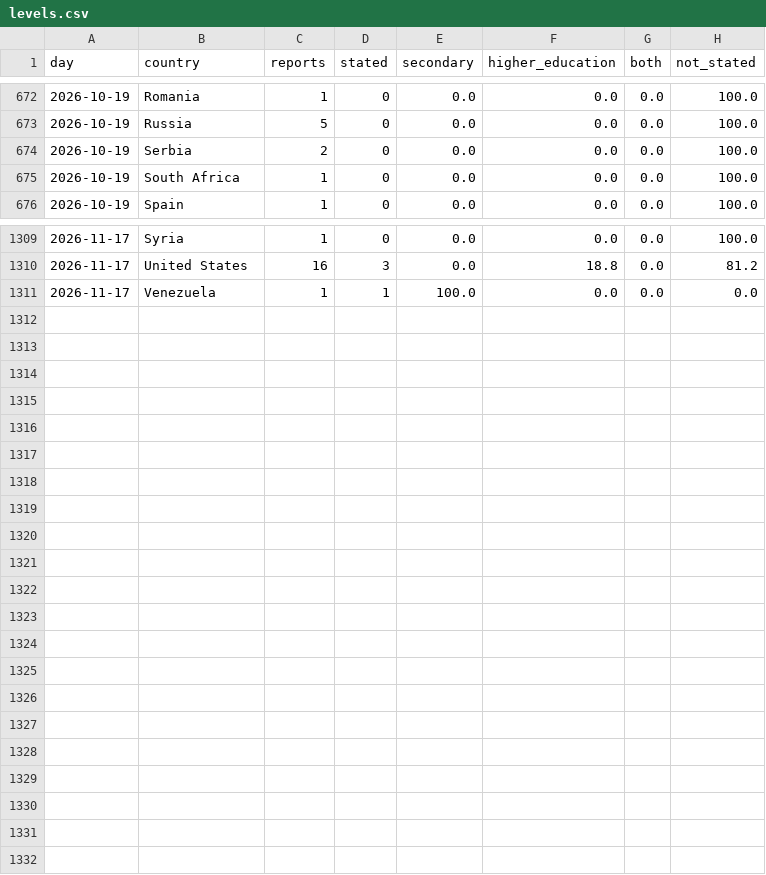
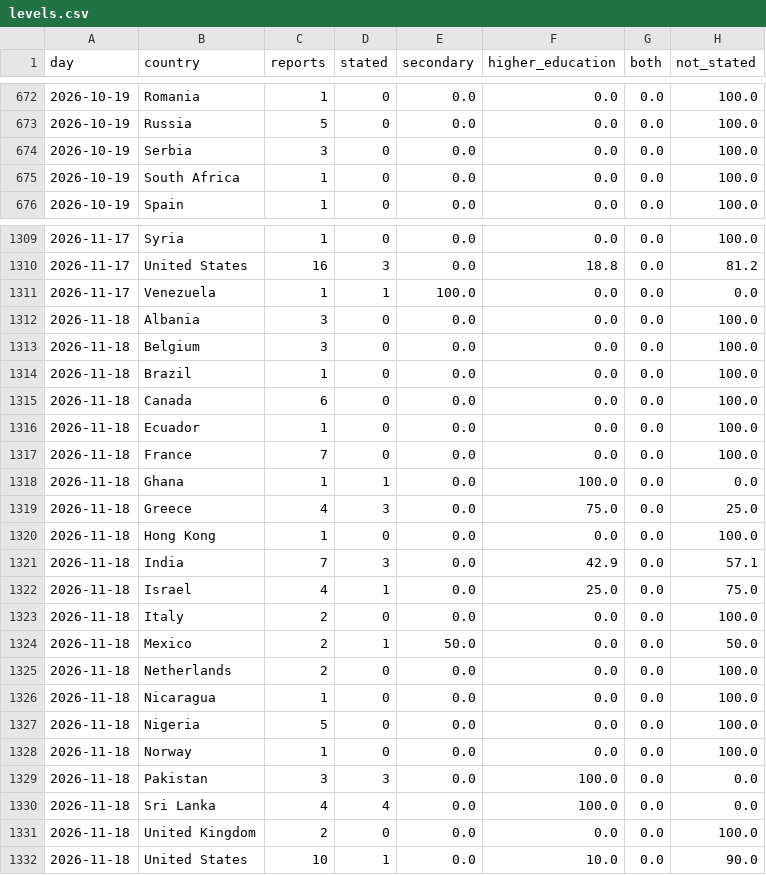
Before and after one commit to roddesbordes-dev/student-protest-tracker, a CSV file: docs/data/levels.csv, drawn as a sheet; only a part is shown, gaps mark what is left out.

```diff
--- a/docs/data/levels.csv
+++ b/docs/data/levels.csv
@@ -673,3 +673,3 @@ day,country,reports,stated,secondary,higher_education,both,not_stated
 2026-10-19,Russia,5,0,0.0,0.0,0.0,100.0
-2026-10-19,Serbia,2,0,0.0,0.0,0.0,100.0
+2026-10-19,Serbia,3,0,0.0,0.0,0.0,100.0
 2026-10-19,South Africa,1,0,0.0,0.0,0.0,100.0
@@ -1311 +1311,22 @@ day,country,reports,stated,secondary,higher_education,both,not_stated
 2026-11-17,Venezuela,1,1,100.0,0.0,0.0,0.0
+2026-11-18,Albania,3,0,0.0,0.0,0.0,100.0
+2026-11-18,Belgium,3,0,0.0,0.0,0.0,100.0
+2026-11-18,Brazil,1,0,0.0,0.0,0.0,100.0
+2026-11-18,Canada,6,0,0.0,0.0,0.0,100.0
+2026-11-18,Ecuador,1,0,0.0,0.0,0.0,100.0
+2026-11-18,France,7,0,0.0,0.0,0.0,100.0
+2026-11-18,Ghana,1,1,0.0,100.0,0.0,0.0
+2026-11-18,Greece,4,3,0.0,75.0,0.0,25.0
+2026-11-18,Hong Kong,1,0,0.0,0.0,0.0,100.0
+2026-11-18,India,7,3,0.0,42.9,0.0,57.1
+2026-11-18,Israel,4,1,0.0,25.0,0.0,75.0
+2026-11-18,Italy,2,0,0.0,0.0,0.0,100.0
+2026-11-18,Mexico,2,1,50.0,0.0,0.0,50.0
+2026-11-18,Netherlands,2,0,0.0,0.0,0.0,100.0
+2026-11-18,Nicaragua,1,0,0.0,0.0,0.0,100.0
+2026-11-18,Nigeria,5,0,0.0,0.0,0.0,100.0
+2026-11-18,Norway,1,0,0.0,0.0,0.0,100.0
+2026-11-18,Pakistan,3,3,0.0,100.0,0.0,0.0
+2026-11-18,Sri Lanka,4,4,0.0,100.0,0.0,0.0
+2026-11-18,United Kingdom,2,0,0.0,0.0,0.0,100.0
+2026-11-18,United States,10,1,0.0,10.0,0.0,90.0
```
Also changed, not shown: docs/data/articles.csv, docs/data/forms.csv, 5 other files.
